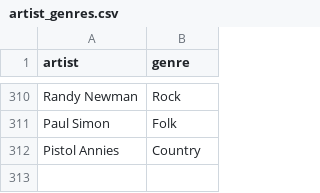
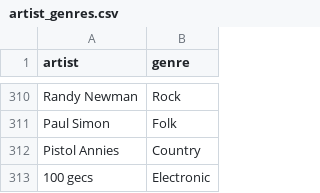
Before and after one commit to awray3/albums2010-2019, a CSV file: data/artist_genres.csv, drawn as a sheet; only a part is shown, gaps mark what is left out.

Commit message:
Add two artists

```diff
--- a/data/artist_genres.csv
+++ b/data/artist_genres.csv
@@ -312 +312,2 @@ Paul Simon,Folk
 Pistol Annies,Country
+100 gecs,Electronic
```
